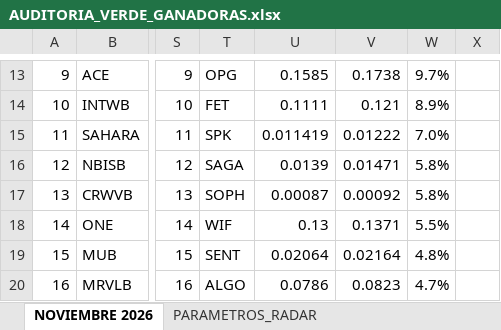
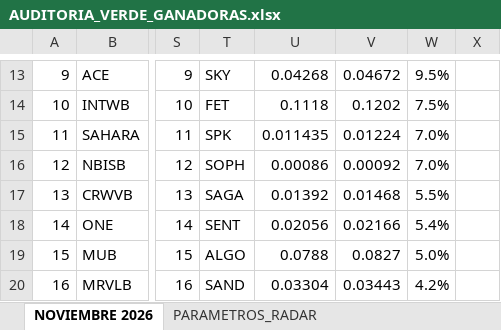
Before and after one commit to kjanoto-coder/panel-cripto, an Excel workbook: AUDITORIA_VERDE_GANADORAS.xlsx, sheet NOVIEMBRE 2026, drawn as a sheet; only a part is shown, gaps mark what is left out; values as stored, in another font and other column widths than the file's, no cell formats; the diff covers the shown part only; the diff names each change by its address in the sheet, - before the commit and + after, or states it on an @@ line.

```diff
--- a/AUDITORIA_VERDE_GANADORAS.xlsx (sheet NOVIEMBRE 2026)
+++ b/AUDITORIA_VERDE_GANADORAS.xlsx (sheet NOVIEMBRE 2026)
-T13: OPG
+T13: SKY
-U13: 0.1585
+U13: 0.04268
-V13: 0.1738
+V13: 0.04672
-W13: 9.7%
+W13: 9.5%
-U14: 0.1111
+U14: 0.1118
-V14: 0.121
+V14: 0.1202
-W14: 8.9%
+W14: 7.5%
-U15: 0.011419
+U15: 0.011435
-V15: 0.01222
+V15: 0.01224
-T16: SAGA
+T16: SOPH
-U16: 0.0139
+U16: 0.00086
-V16: 0.01471
+V16: 0.00092
-W16: 5.8%
+W16: 7.0%
-T17: SOPH
+T17: SAGA
-U17: 0.00087
+U17: 0.01392
-V17: 0.00092
+V17: 0.01468
-W17: 5.8%
+W17: 5.5%
-T18: WIF
+T18: SENT
-U18: 0.13
+U18: 0.02056
-V18: 0.1371
+V18: 0.02166
-W18: 5.5%
+W18: 5.4%
-T19: SENT
+T19: ALGO
-U19: 0.02064
+U19: 0.0788
-V19: 0.02164
+V19: 0.0827
-W19: 4.8%
+W19: 5.0%
-T20: ALGO
+T20: SAND
-U20: 0.0786
+U20: 0.03304
-V20: 0.0823
+V20: 0.03443
-W20: 4.7%
+W20: 4.2%
```
Also changed, not shown: 48 edited cells elsewhere in this sheet, sheet DETALLE_OPERACIONES, sheet PARAMETROS_RADAR, cell formats, 1 other file.
